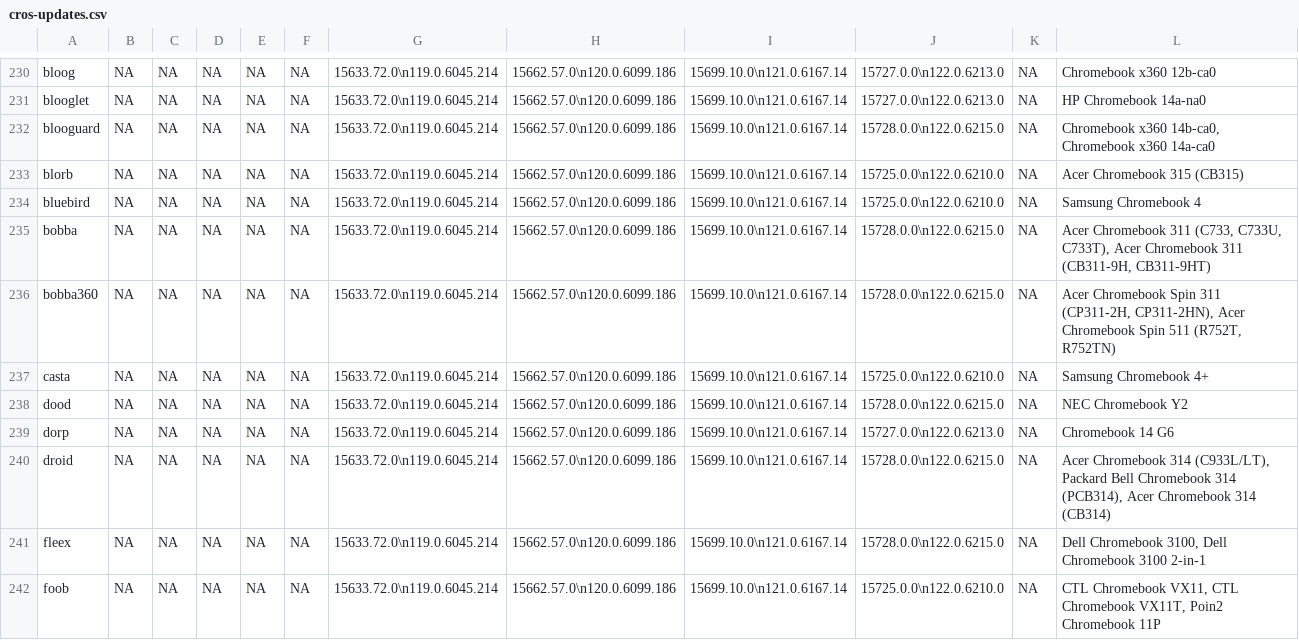
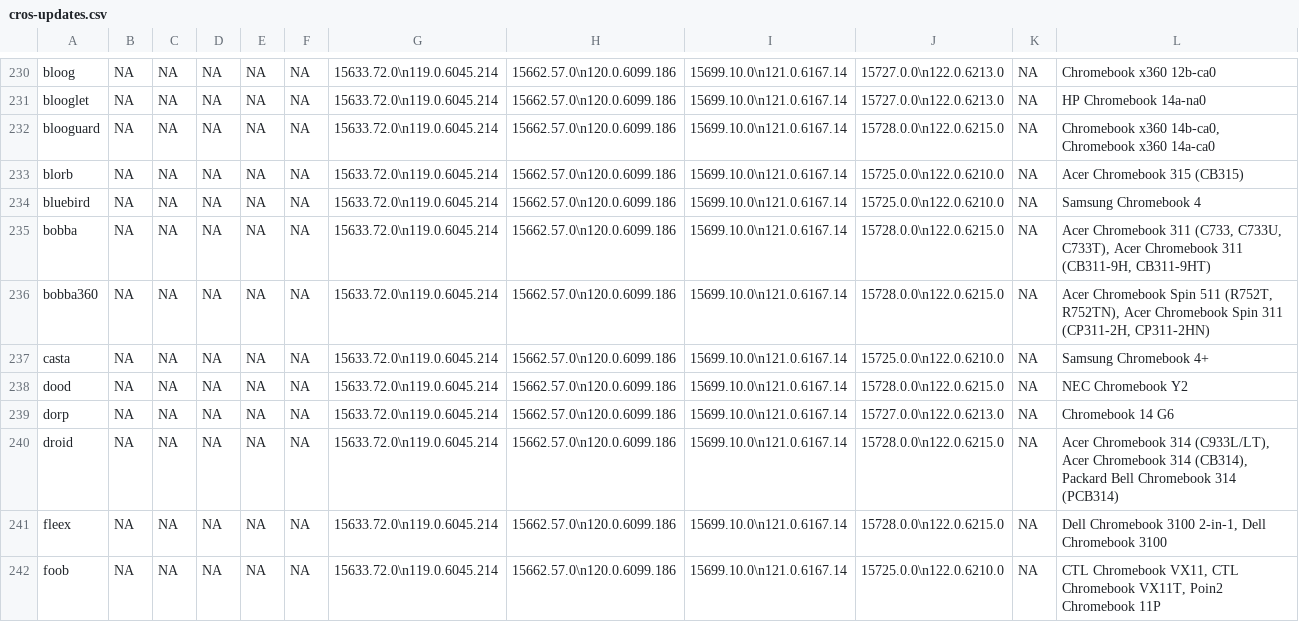
Before and after one commit to skylartaylor/cros-updates, a CSV file: src/data/cros-updates.csv, drawn as a sheet; only a part is shown, gaps mark what is left out; the diff covers the shown part only.

```diff
--- a/src/data/cros-updates.csv
+++ b/src/data/cros-updates.csv
@@ -235,3 +235,3 @@
 "bobba","NA","NA","NA","NA","NA","15633.72.0\n119.0.6045.214","15662.57.0\n120.0.6099.186","15699.10.0\n121.0.6167.14","15728.0.0\n122.0.6215.0","NA","Acer Chromebook 311 (C733, C733U, C733T), Acer Chromebook 311 (CB311-9H, CB311-9HT)"
-"bobba360","NA","NA","NA","NA","NA","15633.72.0\n119.0.6045.214","15662.57.0\n120.0.6099.186","15699.10.0\n121.0.6167.14","15728.0.0\n122.0.6215.0","NA","Acer Chromebook Spin 311 (CP311-2H, CP311-2HN), Acer Chromebook Spin 511 (R752T, R752TN)"
+"bobba360","NA","NA","NA","NA","NA","15633.72.0\n119.0.6045.214","15662.57.0\n120.0.6099.186","15699.10.0\n121.0.6167.14","15728.0.0\n122.0.6215.0","NA","Acer Chromebook Spin 511 (R752T, R752TN), Acer Chromebook Spin 311 (CP311-2H, CP311-2HN)"
 "casta","NA","NA","NA","NA","NA","15633.72.0\n119.0.6045.214","15662.57.0\n120.0.6099.186","15699.10.0\n121.0.6167.14","15725.0.0\n122.0.6210.0","NA","Samsung Chromebook 4+"
@@ -239,4 +239,4 @@
 "dorp","NA","NA","NA","NA","NA","15633.72.0\n119.0.6045.214","15662.57.0\n120.0.6099.186","15699.10.0\n121.0.6167.14","15727.0.0\n122.0.6213.0","NA","Chromebook 14 G6"
-"droid","NA","NA","NA","NA","NA","15633.72.0\n119.0.6045.214","15662.57.0\n120.0.6099.186","15699.10.0\n121.0.6167.14","15728.0.0\n122.0.6215.0","NA","Acer Chromebook 314 (C933L/LT), Packard Bell Chromebook 314 (PCB314), Acer Chromebook 314 (CB314)"
-"fleex","NA","NA","NA","NA","NA","15633.72.0\n119.0.6045.214","15662.57.0\n120.0.6099.186","15699.10.0\n121.0.6167.14","15728.0.0\n122.0.6215.0","NA","Dell Chromebook 3100, Dell Chromebook 3100 2-in-1"
+"droid","NA","NA","NA","NA","NA","15633.72.0\n119.0.6045.214","15662.57.0\n120.0.6099.186","15699.10.0\n121.0.6167.14","15728.0.0\n122.0.6215.0","NA","Acer Chromebook 314 (C933L/LT), Acer Chromebook 314 (CB314), Packard Bell Chromebook 314 (PCB314)"
+"fleex","NA","NA","NA","NA","NA","15633.72.0\n119.0.6045.214","15662.57.0\n120.0.6099.186","15699.10.0\n121.0.6167.14","15728.0.0\n122.0.6215.0","NA","Dell Chromebook 3100 2-in-1, Dell Chromebook 3100"
 "foob","NA","NA","NA","NA","NA","15633.72.0\n119.0.6045.214","15662.57.0\n120.0.6099.186","15699.10.0\n121.0.6167.14","15725.0.0\n122.0.6210.0","NA","CTL Chromebook VX11,  CTL Chromebook VX11T, Poin2 Chromebook 11P"
```
Also changed, not shown: 46 edited cells elsewhere in this file, 1 other file.
